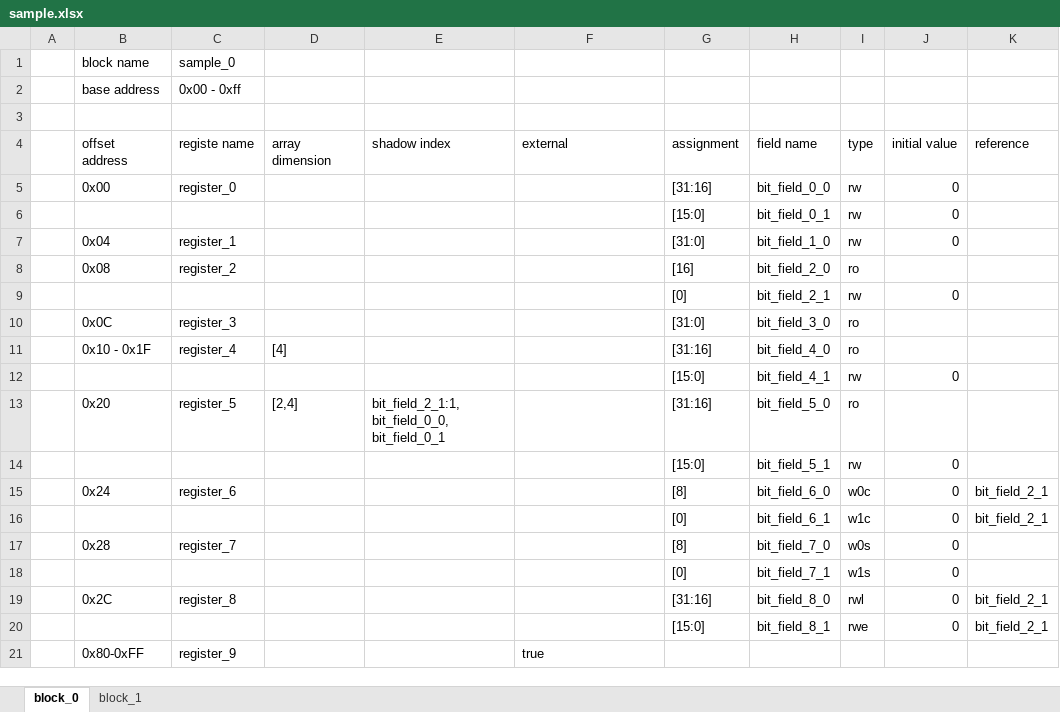
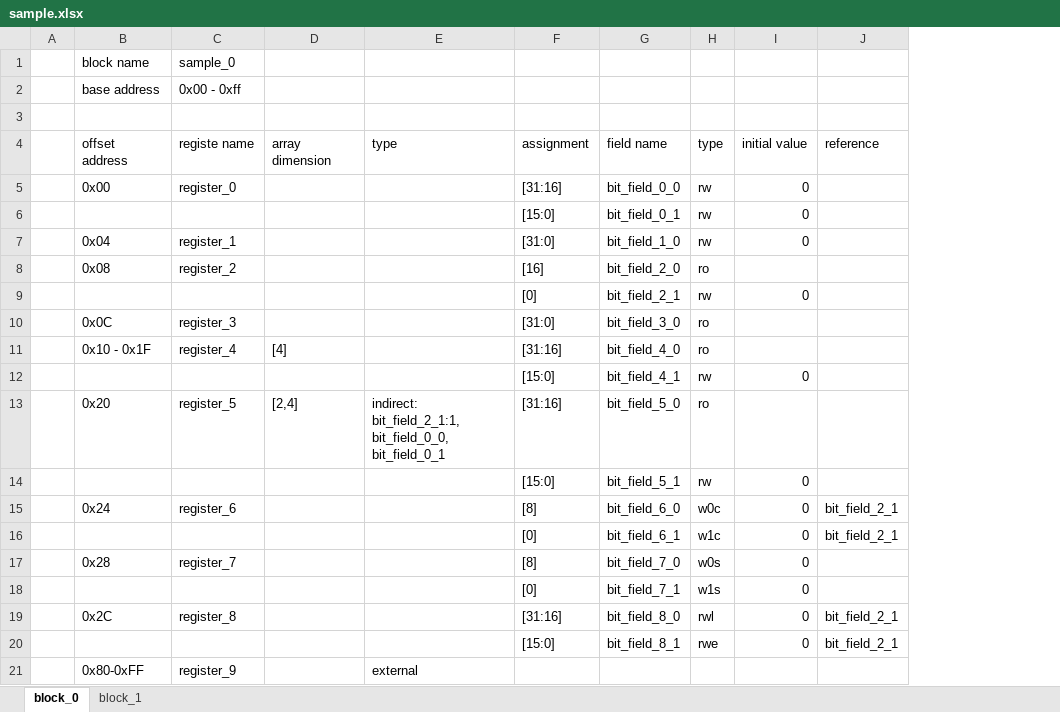
Before and after one commit to taichi-ishitani/rggen, an Excel workbook: sample/sample.xlsx, sheet block_0, drawn as a sheet; values as stored, in another font and other column widths than the file's, no borders; removed rows and columns are numbered as before the commit, all else as after; the diff names each change by its address in the sheet, - before the commit and + after, or states it on an @@ line.

Commit message:
register/shadow, register/external, register/accessibilityをregister/type, register/types/indirect, register/types/externalで置換(#8)

```diff
--- a/sample/sample.xlsx (sheet block_0)
+++ b/sample/sample.xlsx (sheet block_0)
-column E (shadow index), row 13: bit_field_2_1:1, bit_field_0_0, bit_field_0_1
-E4: external
+E4: type
-E13 (type): (empty)
+E13 (type): indirect: bit_field_2_1:1, bit_field_0_0, bit_field_0_1
-E21 (type): true
+E21 (type): external
```
Also changed, not shown: sheet block_1, 42 other files.
